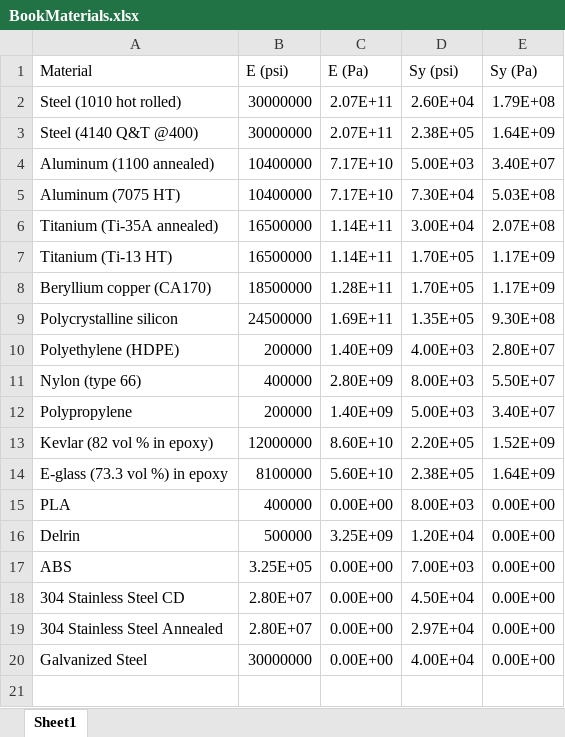
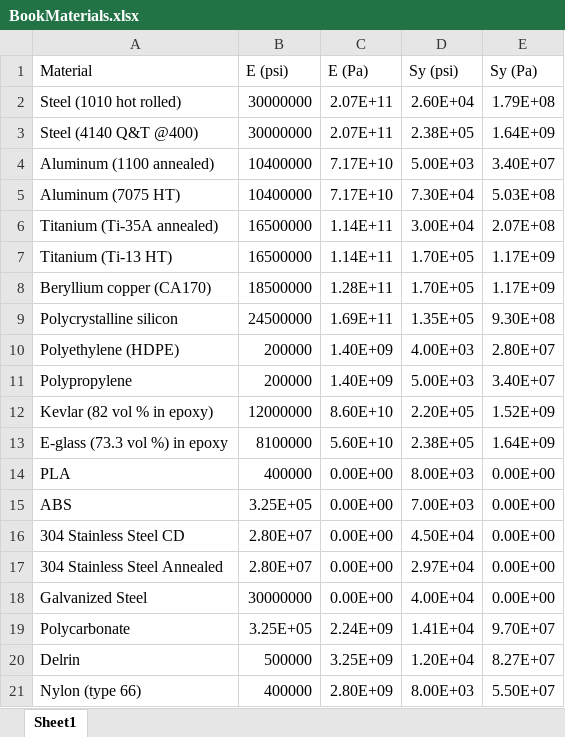
Before and after one commit to Ericire43234/Capstone, an Excel workbook: Capstone/BookMaterials.xlsx, sheet Sheet1, drawn as a sheet; values as stored, in another font and other column widths than the file's, no borders; removed rows and columns are numbered as before the commit, all else as after; the diff names each change by its address in the sheet, - before the commit and + after, or states it on an @@ line.

Commit message:
Changed Spring PRBM and Added a spreadsheet for forces and safety factors for certain geometries

```diff
--- a/Capstone/BookMaterials.xlsx (sheet Sheet1)
+++ b/Capstone/BookMaterials.xlsx (sheet Sheet1)
-row 16: Delrin | 500000 | 3.25E+09 | 1.20E+04 | 0.00E+00
+row 19: Polycarbonate | 3.25E+05 | 2.24E+09 | 1.41E+04 | 9.70E+07
+row 20: Delrin | 500000 | 3.25E+09 | 1.20E+04 | 8.27E+07
@@ row 11 moved to row 21: Nylon (type 66) @@
```
Also changed, not shown: 3 other files.
